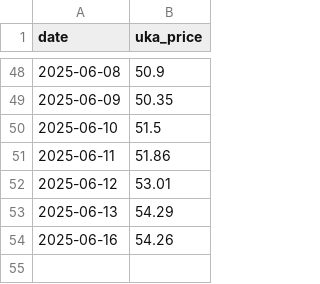
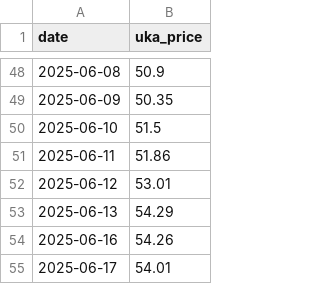
Before and after one commit to ia2525/uka, a CSV file: data/raw/uka_timeseries.csv, drawn as a sheet; only a part is shown, gaps mark what is left out; the diff names each change by its address in the sheet, - before the commit and + after, or states it on an @@ line.

```diff
--- a/data/raw/uka_timeseries.csv
+++ b/data/raw/uka_timeseries.csv
+row 55: 2025-06-17 | 54.01
```
